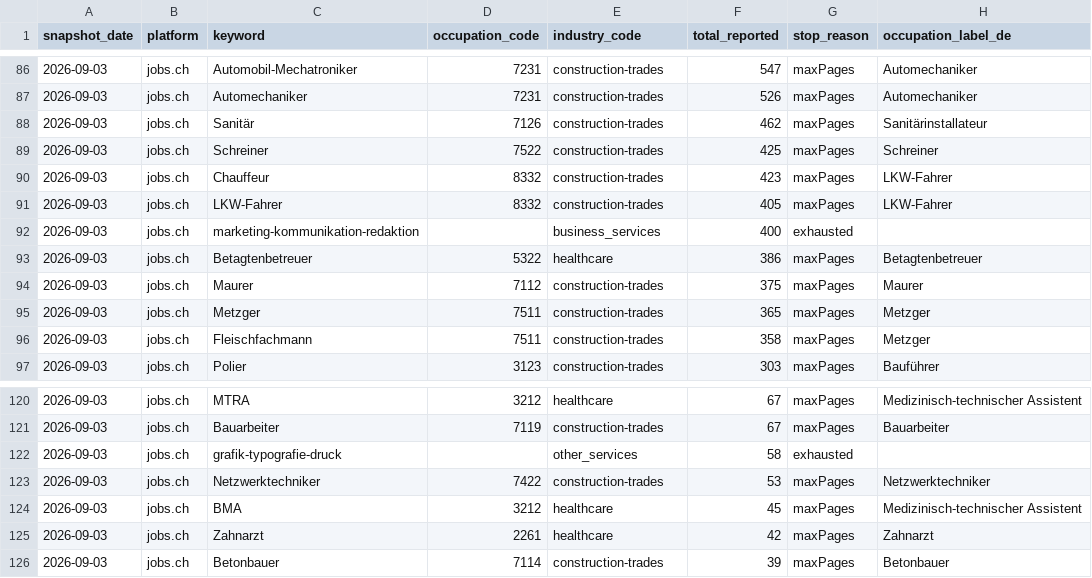
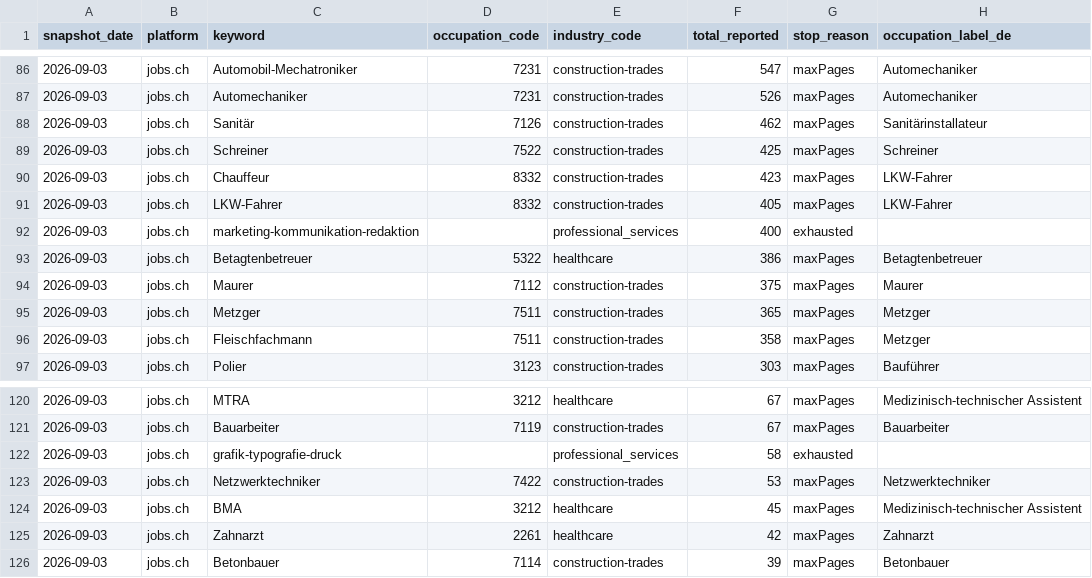
Before and after one commit to NanoScrape/NanoScrape.github.io, a CSV file: job-market-index/switzerland/data.csv, drawn as a sheet; only a part is shown, gaps mark what is left out; the diff covers the shown part only; the diff names each change by its address in the sheet, - before the commit and + after, or states it on an @@ line.

```diff
--- a/job-market-index/switzerland/data.csv
+++ b/job-market-index/switzerland/data.csv
-E92 (industry_code): business_services
+E92 (industry_code): professional_services
-E122 (industry_code): other_services
+E122 (industry_code): professional_services
```
Also changed, not shown: 1 moved row and 8 edited cells elsewhere in this file, 35 other files.
